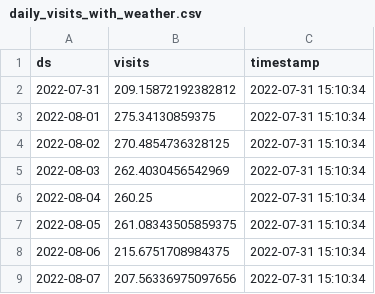
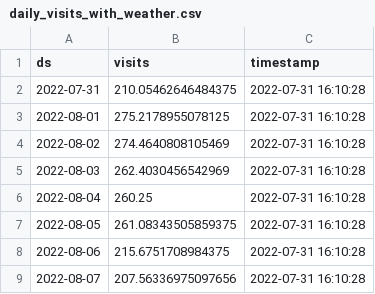
Before and after one commit to drdevinhopkins/hourly-report-neuralprophet, a CSV file: forecasts/daily_visits_with_weather.csv, drawn as a sheet.

```diff
--- a/forecasts/daily_visits_with_weather.csv
+++ b/forecasts/daily_visits_with_weather.csv
@@ -1,9 +1,9 @@
 ds,visits,timestamp
-2022-07-31,209.15872192382812,2022-07-31 15:10:34
-2022-08-01,275.34130859375,2022-07-31 15:10:34
-2022-08-02,270.4854736328125,2022-07-31 15:10:34
-2022-08-03,262.4030456542969,2022-07-31 15:10:34
-2022-08-04,260.25,2022-07-31 15:10:34
-2022-08-05,261.08343505859375,2022-07-31 15:10:34
-2022-08-06,215.6751708984375,2022-07-31 15:10:34
-2022-08-07,207.56336975097656,2022-07-31 15:10:34
+2022-07-31,210.05462646484375,2022-07-31 16:10:28
+2022-08-01,275.2178955078125,2022-07-31 16:10:28
+2022-08-02,274.4640808105469,2022-07-31 16:10:28
+2022-08-03,262.4030456542969,2022-07-31 16:10:28
+2022-08-04,260.25,2022-07-31 16:10:28
+2022-08-05,261.08343505859375,2022-07-31 16:10:28
+2022-08-06,215.6751708984375,2022-07-31 16:10:28
+2022-08-07,207.56336975097656,2022-07-31 16:10:28
```
Also changed, not shown: forecasts/daily_visits.csv, forecasts/inflow.csv, 3 other files.
